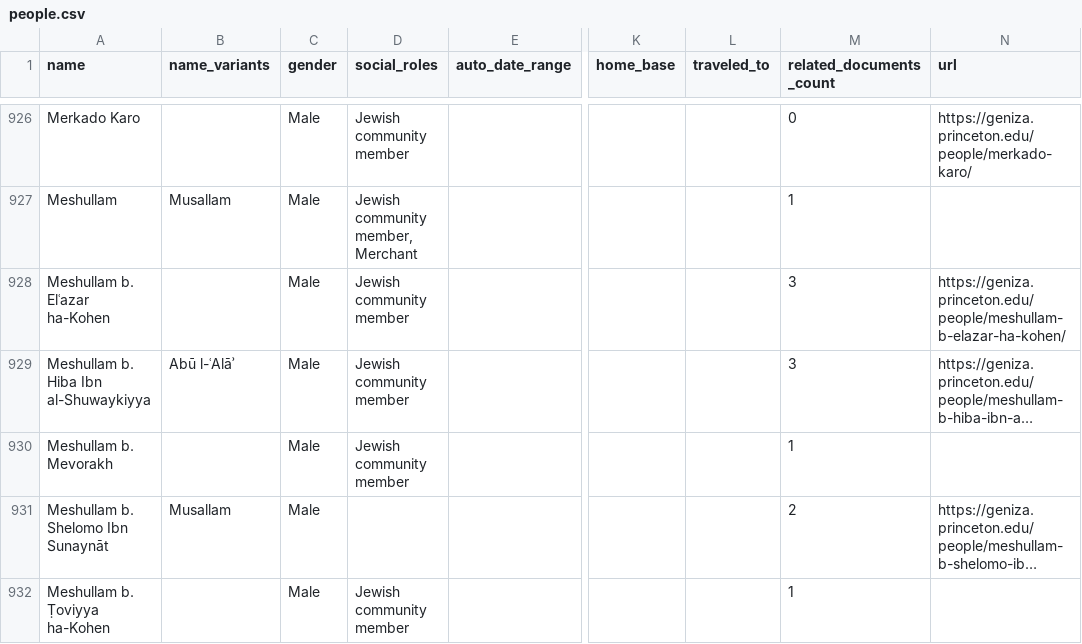
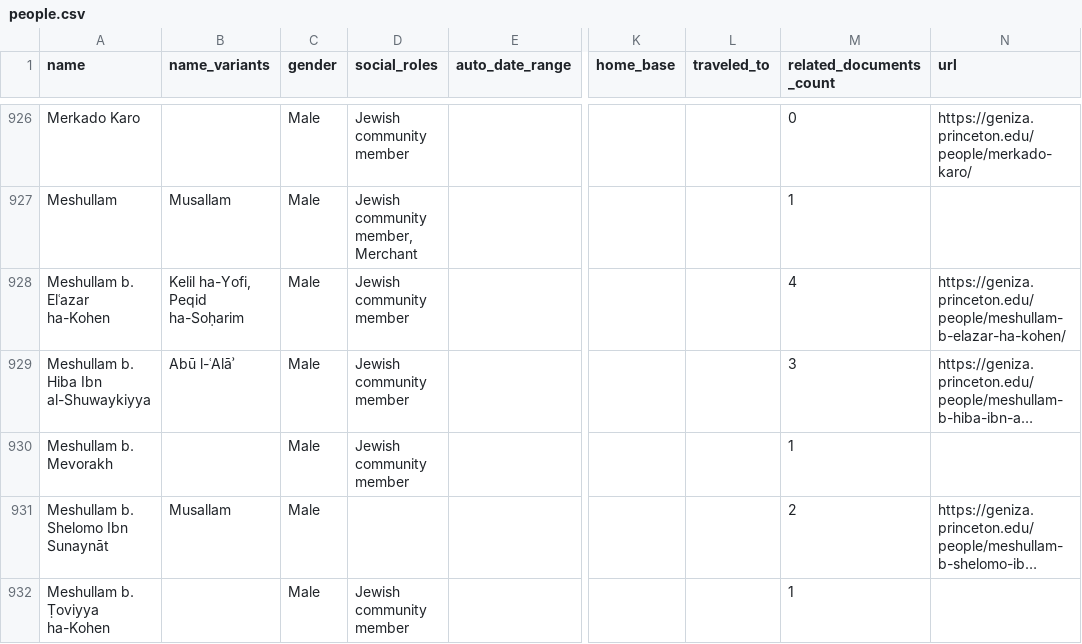
Before and after one commit to princetongenizalab/pgp-metadata, a CSV file: data/people.csv, drawn as a sheet; only a part is shown, gaps mark what is left out; long unchanged cells end in …; the diff names each change by its address in the sheet, - before the commit and + after, or states it on an @@ line.

Commit message:
Automated metadata export from PGP - people
Co-authored-by: Alan Elbaum <1414260+alanelbaum@users.noreply.github.com>

```diff
--- a/data/people.csv
+++ b/data/people.csv
-B928 (name_variants): (empty)
+B928 (name_variants): Kelil ha-Yofi, Peqid ha-Soḥarim
-M928 (related_documents_count): 3
+M928 (related_documents_count): 4
```
